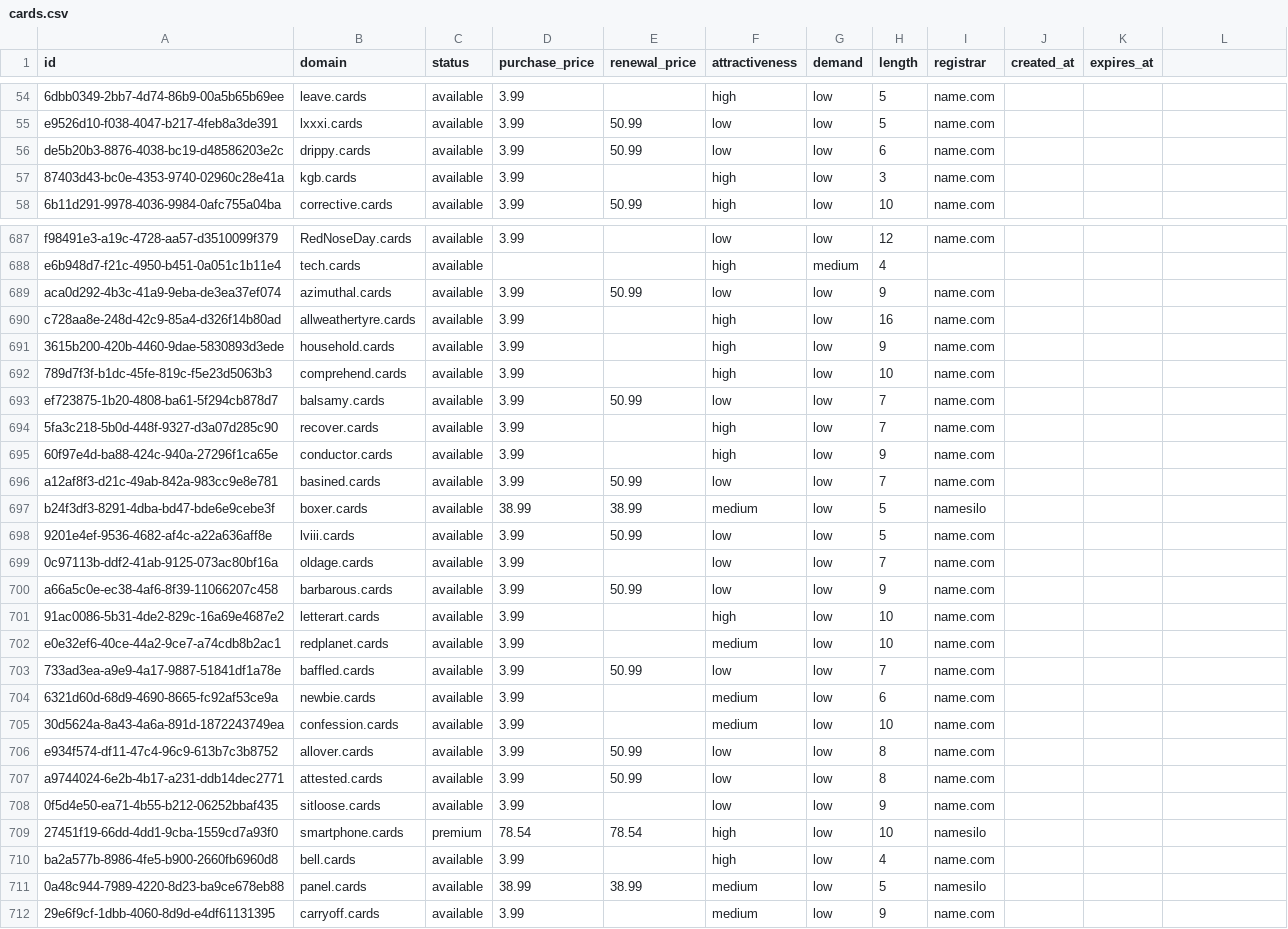
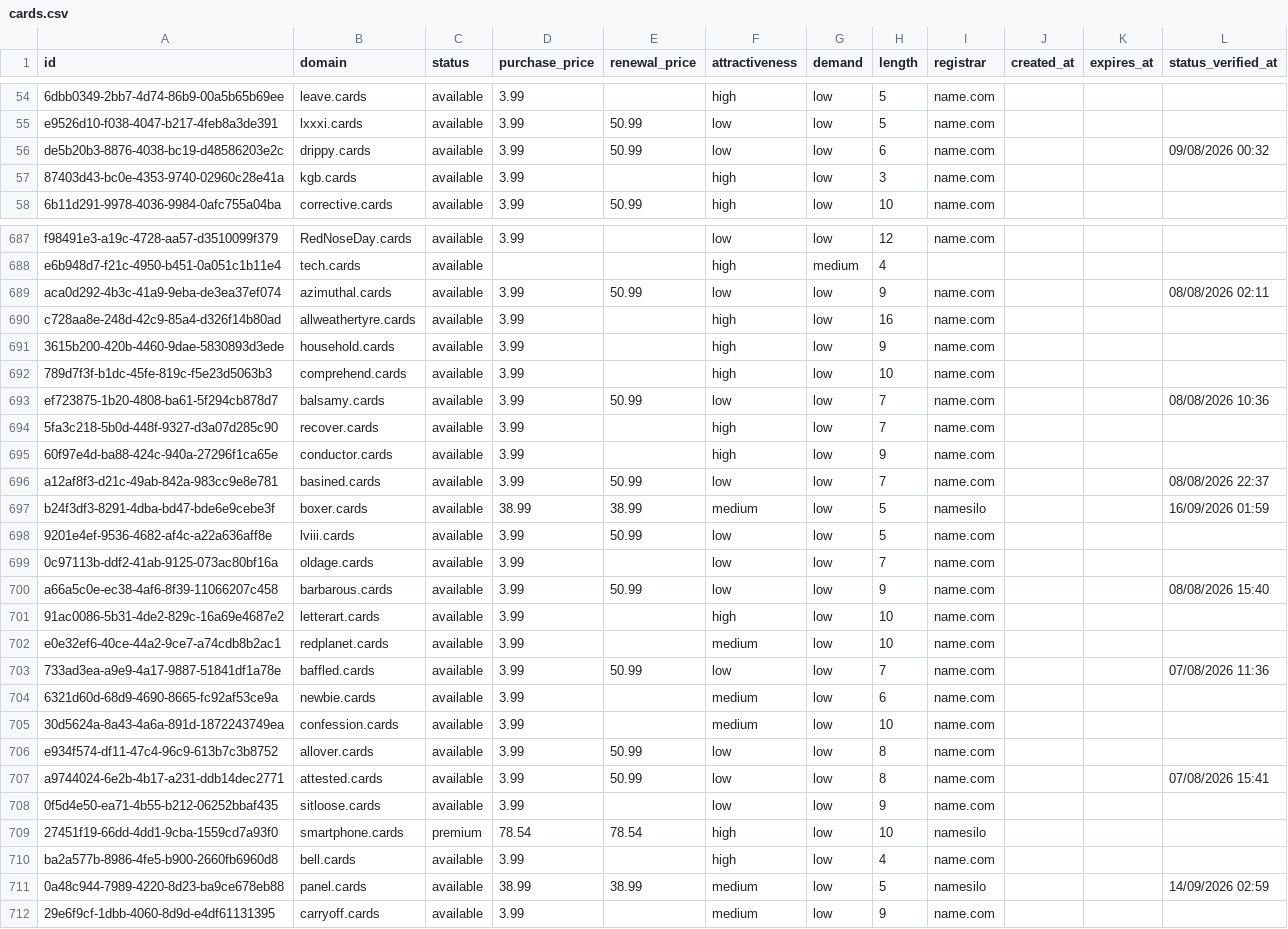
Before and after one commit to UniqueDomains/cards-oneword-domains, a CSV file: cards.csv, drawn as a sheet; only a part is shown, gaps mark what is left out; the diff covers the shown part only.

Commit message:
Domains update

```diff
--- a/cards.csv
+++ b/cards.csv
@@ -1 +1 @@
-id,domain,status,purchase_price,renewal_price,attractiveness,demand,length,registrar,created_at,expires_at
+id,domain,status,purchase_price,renewal_price,attractiveness,demand,length,registrar,created_at,expires_at,status_verified_at
@@ -56 +56 @@ e9526d10-f038-4047-b217-4feb8a3de391,lxxxi.cards,available,3.99,50.99,low,low,5,
-de5b20b3-8876-4038-bc19-d48586203e2c,drippy.cards,available,3.99,50.99,low,low,6,name.com,,
+de5b20b3-8876-4038-bc19-d48586203e2c,drippy.cards,available,3.99,50.99,low,low,6,name.com,,,09/08/2026 00:32
@@ -689 +689 @@ e6b948d7-f21c-4950-b451-0a051c1b11e4,tech.cards,available,,,high,medium,4,,,
-aca0d292-4b3c-41a9-9eba-de3ea37ef074,azimuthal.cards,available,3.99,50.99,low,low,9,name.com,,
+aca0d292-4b3c-41a9-9eba-de3ea37ef074,azimuthal.cards,available,3.99,50.99,low,low,9,name.com,,,08/08/2026 02:11
@@ -693 +693 @@ c728aa8e-248d-42c9-85a4-d326f14b80ad,allweathertyre.cards,available,3.99,,high,l
-ef723875-1b20-4808-ba61-5f294cb878d7,balsamy.cards,available,3.99,50.99,low,low,7,name.com,,
+ef723875-1b20-4808-ba61-5f294cb878d7,balsamy.cards,available,3.99,50.99,low,low,7,name.com,,,08/08/2026 10:36
@@ -696,2 +696,2 @@ ef723875-1b20-4808-ba61-5f294cb878d7,balsamy.cards,available,3.99,50.99,low,low,
-a12af8f3-d21c-49ab-842a-983cc9e8e781,basined.cards,available,3.99,50.99,low,low,7,name.com,,
-b24f3df3-8291-4dba-bd47-bde6e9cebe3f,boxer.cards,available,38.99,38.99,medium,low,5,namesilo,,
+a12af8f3-d21c-49ab-842a-983cc9e8e781,basined.cards,available,3.99,50.99,low,low,7,name.com,,,08/08/2026 22:37
+b24f3df3-8291-4dba-bd47-bde6e9cebe3f,boxer.cards,available,38.99,38.99,medium,low,5,namesilo,,,16/09/2026 01:59
@@ -700 +700 @@ b24f3df3-8291-4dba-bd47-bde6e9cebe3f,boxer.cards,available,38.99,38.99,medium,lo
-a66a5c0e-ec38-4af6-8f39-11066207c458,barbarous.cards,available,3.99,50.99,low,low,9,name.com,,
+a66a5c0e-ec38-4af6-8f39-11066207c458,barbarous.cards,available,3.99,50.99,low,low,9,name.com,,,08/08/2026 15:40
@@ -703 +703 @@ e0e32ef6-40ce-44a2-9ce7-a74cdb8b2ac1,redplanet.cards,available,3.99,,medium,low,
-733ad3ea-a9e9-4a17-9887-51841df1a78e,baffled.cards,available,3.99,50.99,low,low,7,name.com,,
+733ad3ea-a9e9-4a17-9887-51841df1a78e,baffled.cards,available,3.99,50.99,low,low,7,name.com,,,07/08/2026 11:36
@@ -707 +707 @@ e934f574-df11-47c4-96c9-613b7c3b8752,allover.cards,available,3.99,50.99,low,low,
-a9744024-6e2b-4b17-a231-ddb14dec2771,attested.cards,available,3.99,50.99,low,low,8,name.com,,
+a9744024-6e2b-4b17-a231-ddb14dec2771,attested.cards,available,3.99,50.99,low,low,8,name.com,,,07/08/2026 15:41
@@ -711 +711 @@ ba2a577b-8986-4fe5-b900-2660fb6960d8,bell.cards,available,3.99,,high,low,4,name.
-0a48c944-7989-4220-8d23-ba9ce678eb88,panel.cards,available,38.99,38.99,medium,low,5,namesilo,,
+0a48c944-7989-4220-8d23-ba9ce678eb88,panel.cards,available,38.99,38.99,medium,low,5,namesilo,,,14/09/2026 02:59
```
Also changed, not shown: 143 edited cells elsewhere in this file, 6 other files.
